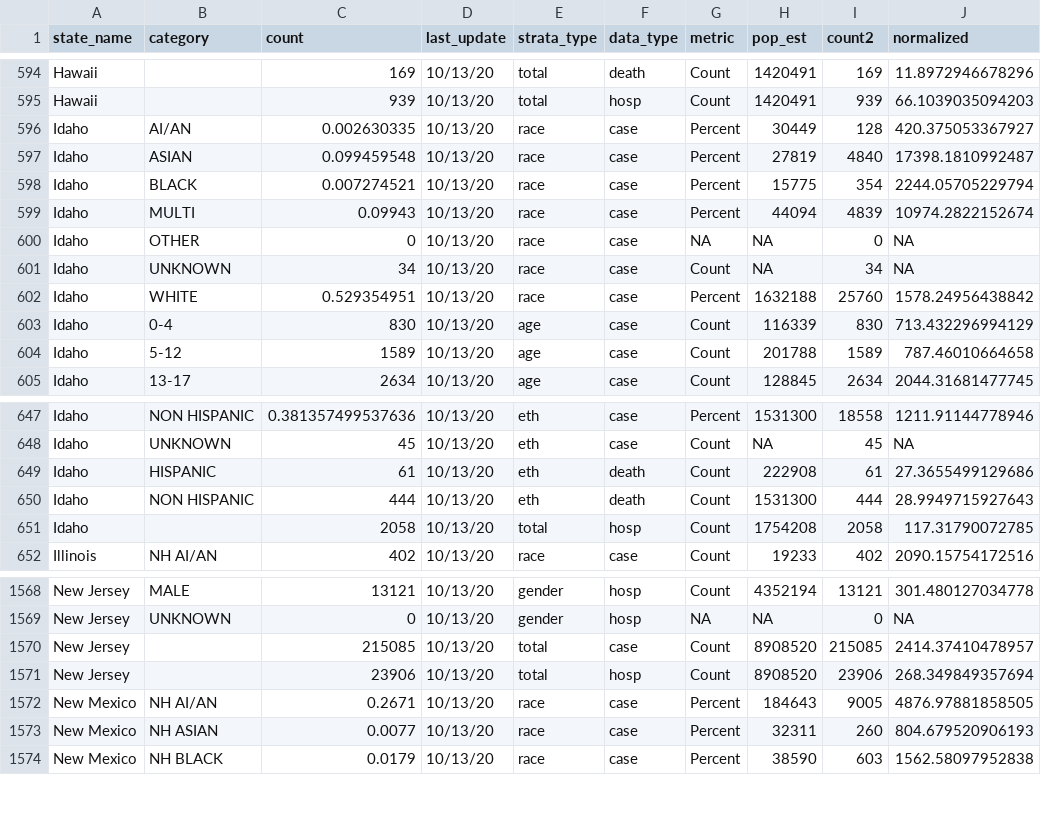
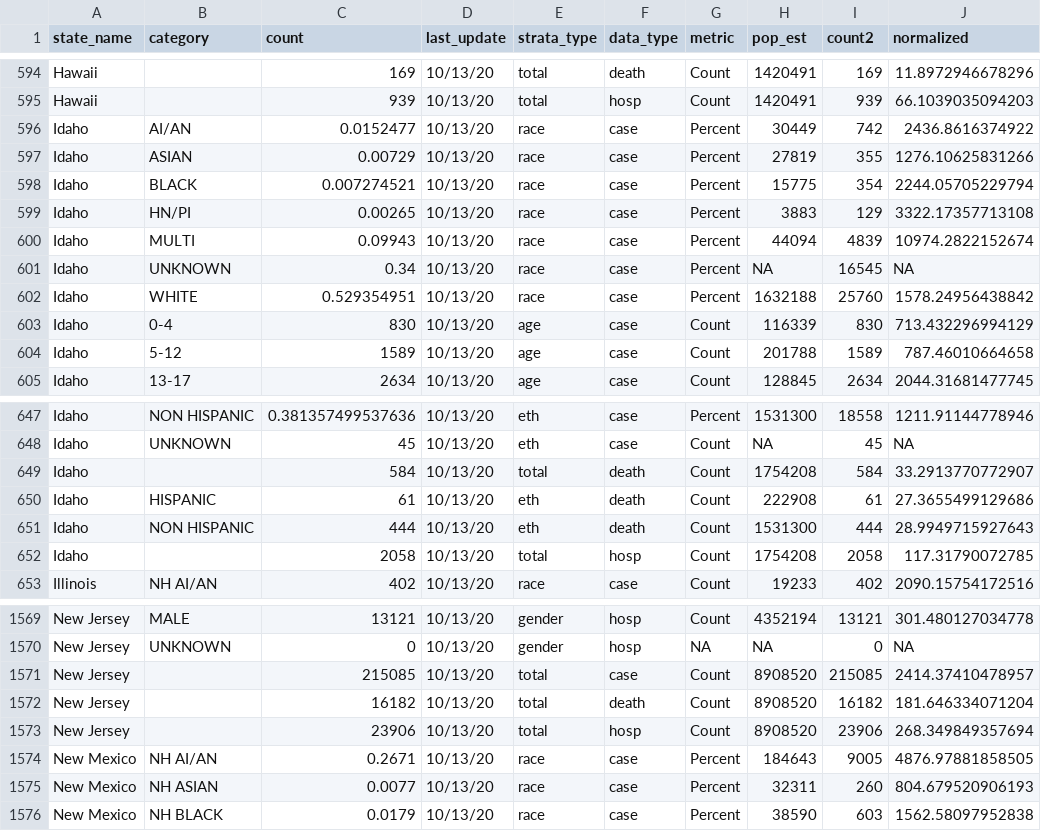
Before and after one commit to therandomwa/covid_us_states_tracking, a CSV file: Data/processed_states/processed_state_data_20201013.csv, drawn as a sheet; only a part is shown, gaps mark what is left out.

```diff
--- a/Data/processed_states/processed_state_data_20201013.csv
+++ b/Data/processed_states/processed_state_data_20201013.csv
@@ -595,8 +595,8 @@
 "Hawaii","",939,"10/13/20","total","hosp","Count",1420491,939,66.1039035094203
-"Idaho","AI/AN",0.002630335,"10/13/20","race","case","Percent",30449,128,420.375053367927
-"Idaho","ASIAN",0.099459548,"10/13/20","race","case","Percent",27819,4840,17398.1810992487
+"Idaho","AI/AN",0.0152477,"10/13/20","race","case","Percent",30449,742,2436.8616374922
+"Idaho","ASIAN",0.00729,"10/13/20","race","case","Percent",27819,355,1276.10625831266
 "Idaho","BLACK",0.007274521,"10/13/20","race","case","Percent",15775,354,2244.05705229794
+"Idaho","HN/PI",0.00265,"10/13/20","race","case","Percent",3883,129,3322.17357713108
 "Idaho","MULTI",0.09943,"10/13/20","race","case","Percent",44094,4839,10974.2822152674
-"Idaho","OTHER",0,"10/13/20","race","case",NA,NA,0,NA
-"Idaho","UNKNOWN",34,"10/13/20","race","case","Count",NA,34,NA
+"Idaho","UNKNOWN",0.34,"10/13/20","race","case","Percent",NA,16545,NA
 "Idaho","WHITE",0.529354951,"10/13/20","race","case","Percent",1632188,25760,1578.24956438842
@@ -648,2 +648,3 @@
 "Idaho","UNKNOWN",45,"10/13/20","eth","case","Count",NA,45,NA
+"Idaho","",584,"10/13/20","total","death","Count",1754208,584,33.2913770772907
 "Idaho","HISPANIC",61,"10/13/20","eth","death","Count",222908,61,27.3655499129686
@@ -1570,2 +1571,3 @@
 "New Jersey","",215085,"10/13/20","total","case","Count",8908520,215085,2414.37410478957
+"New Jersey","",16182,"10/13/20","total","death","Count",8908520,16182,181.646334071204
 "New Jersey","",23906,"10/13/20","total","hosp","Count",8908520,23906,268.349849357694
```
Also changed, not shown: Data/raw_states/meta_final_20201013.csv.
